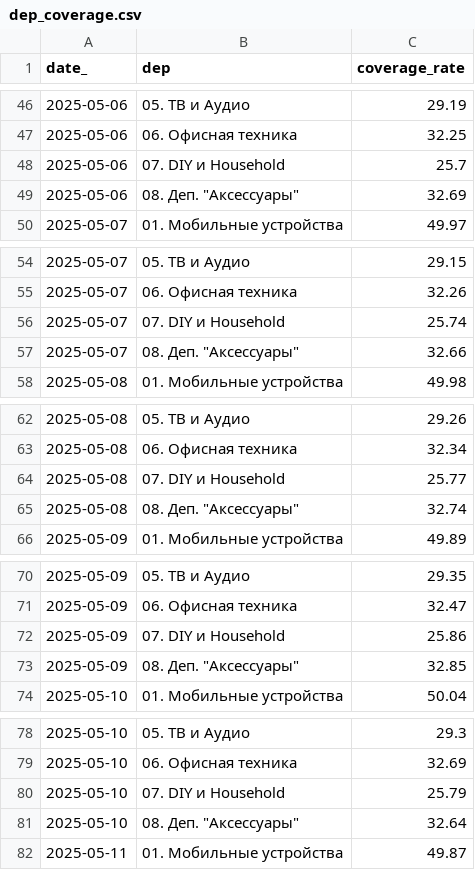
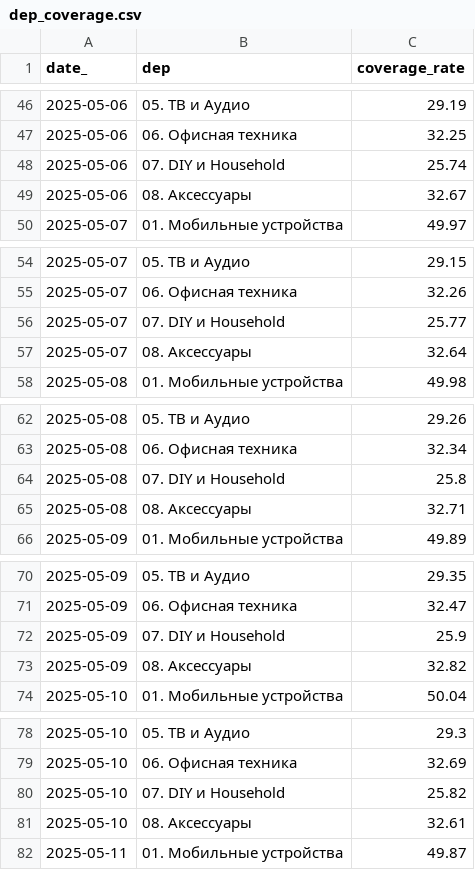
Before and after one commit to bors1n/tp_dash, a CSV file: dep_coverage.csv, drawn as a sheet; only a part is shown, gaps mark what is left out; the diff covers the shown part only.

```diff
--- a/dep_coverage.csv
+++ b/dep_coverage.csv
@@ -47,4 +47,4 @@ date_,dep,coverage_rate
 2025-05-06,06. Офисная техника,32.25
-2025-05-06,07. DIY и Household,25.7
-2025-05-06,"08. Деп. ""Аксессуары""",32.69
+2025-05-06,07. DIY и Household,25.74
+2025-05-06,08. Аксессуары,32.67
 2025-05-07,01. Мобильные устройства,49.97
@@ -55,4 +55,4 @@ date_,dep,coverage_rate
 2025-05-07,06. Офисная техника,32.26
-2025-05-07,07. DIY и Household,25.74
-2025-05-07,"08. Деп. ""Аксессуары""",32.66
+2025-05-07,07. DIY и Household,25.77
+2025-05-07,08. Аксессуары,32.64
 2025-05-08,01. Мобильные устройства,49.98
@@ -63,4 +63,4 @@ date_,dep,coverage_rate
 2025-05-08,06. Офисная техника,32.34
-2025-05-08,07. DIY и Household,25.77
-2025-05-08,"08. Деп. ""Аксессуары""",32.74
+2025-05-08,07. DIY и Household,25.8
+2025-05-08,08. Аксессуары,32.71
 2025-05-09,01. Мобильные устройства,49.89
@@ -71,4 +71,4 @@ date_,dep,coverage_rate
 2025-05-09,06. Офисная техника,32.47
-2025-05-09,07. DIY и Household,25.86
-2025-05-09,"08. Деп. ""Аксессуары""",32.85
+2025-05-09,07. DIY и Household,25.9
+2025-05-09,08. Аксессуары,32.82
 2025-05-10,01. Мобильные устройства,50.04
@@ -79,4 +79,4 @@ date_,dep,coverage_rate
 2025-05-10,06. Офисная техника,32.69
-2025-05-10,07. DIY и Household,25.79
-2025-05-10,"08. Деп. ""Аксессуары""",32.64
+2025-05-10,07. DIY и Household,25.82
+2025-05-10,08. Аксессуары,32.61
 2025-05-11,01. Мобильные устройства,49.87
```
Also changed, not shown: 72 edited cells elsewhere in this file, div_static_metrics.csv, tp_wh_coverage.csv.
